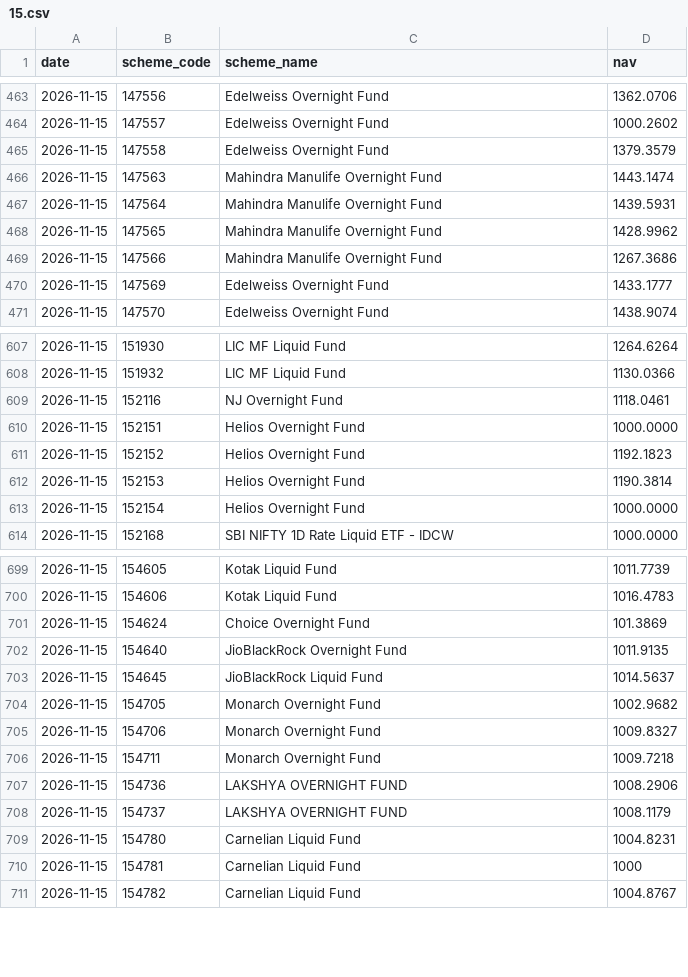
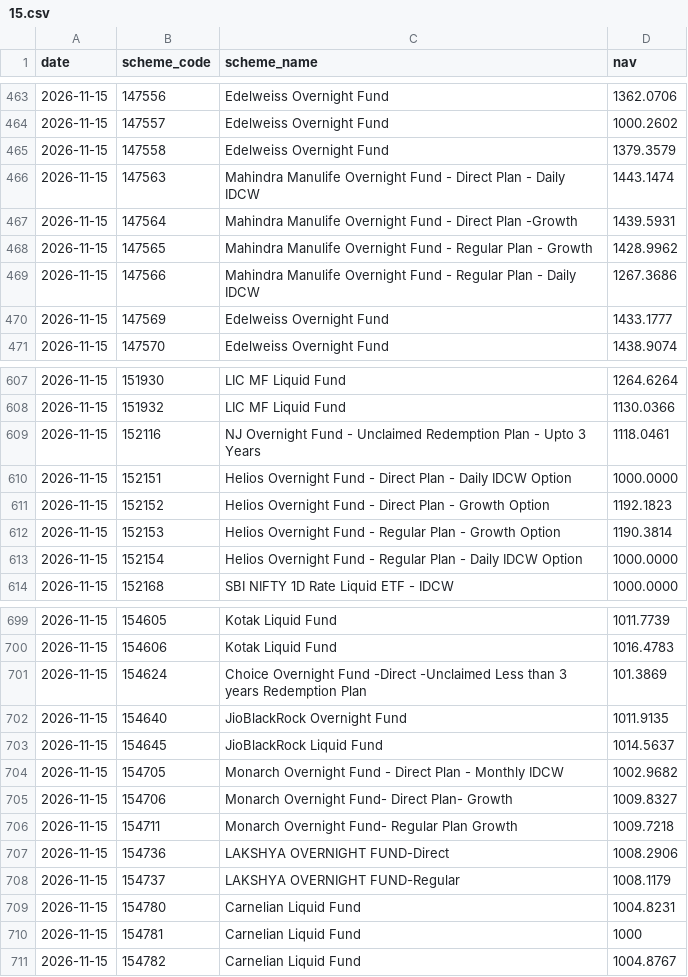
Before and after one commit to shahroz-a/mutual-fund-historical-data, a CSV file: data/Year/2026/11/15.csv, drawn as a sheet; only a part is shown, gaps mark what is left out; the diff covers the shown part only.

Commit message:
Publish daily dataset metadata

```diff
--- a/data/Year/2026/11/15.csv
+++ b/data/Year/2026/11/15.csv
@@ -465,6 +465,6 @@ date,scheme_code,scheme_name,nav
 2026-11-15,147558,Edelweiss Overnight Fund,1379.3579
-2026-11-15,147563,Mahindra Manulife Overnight Fund,1443.1474
-2026-11-15,147564,Mahindra Manulife Overnight Fund,1439.5931
-2026-11-15,147565,Mahindra Manulife Overnight Fund,1428.9962
-2026-11-15,147566,Mahindra Manulife Overnight Fund,1267.3686
+2026-11-15,147563,Mahindra Manulife Overnight Fund - Direct Plan - Daily IDCW,1443.1474
+2026-11-15,147564,Mahindra Manulife Overnight Fund - Direct Plan -Growth,1439.5931
+2026-11-15,147565,Mahindra Manulife Overnight Fund - Regular Plan - Growth,1428.9962
+2026-11-15,147566,Mahindra Manulife Overnight Fund - Regular Plan - Daily IDCW,1267.3686
 2026-11-15,147569,Edelweiss Overnight Fund,1433.1777
@@ -608,7 +608,7 @@ date,scheme_code,scheme_name,nav
 2026-11-15,151932,LIC MF Liquid Fund,1130.0366
-2026-11-15,152116,NJ Overnight Fund,1118.0461
-2026-11-15,152151,Helios Overnight Fund,1000.0000
-2026-11-15,152152,Helios Overnight Fund,1192.1823
-2026-11-15,152153,Helios Overnight Fund,1190.3814
-2026-11-15,152154,Helios Overnight Fund,1000.0000
+2026-11-15,152116,NJ Overnight Fund - Unclaimed Redemption Plan - Upto 3 Years,1118.0461
+2026-11-15,152151,Helios Overnight Fund - Direct Plan - Daily IDCW Option,1000.0000
+2026-11-15,152152,Helios Overnight Fund - Direct Plan - Growth Option,1192.1823
+2026-11-15,152153,Helios Overnight Fund - Regular Plan - Growth Option,1190.3814
+2026-11-15,152154,Helios Overnight Fund - Regular Plan - Daily IDCW Option,1000.0000
 2026-11-15,152168,SBI NIFTY 1D Rate Liquid ETF - IDCW,1000.0000
@@ -700,10 +700,10 @@ date,scheme_code,scheme_name,nav
 2026-11-15,154606,Kotak Liquid Fund,1016.4783
-2026-11-15,154624,Choice Overnight Fund,101.3869
+2026-11-15,154624,Choice Overnight Fund -Direct -Unclaimed Less than 3 years Redemption Plan,101.3869
 2026-11-15,154640,JioBlackRock Overnight Fund,1011.9135
 2026-11-15,154645,JioBlackRock Liquid Fund,1014.5637
-2026-11-15,154705,Monarch Overnight Fund,1002.9682
-2026-11-15,154706,Monarch Overnight Fund,1009.8327
-2026-11-15,154711,Monarch Overnight Fund,1009.7218
-2026-11-15,154736,LAKSHYA OVERNIGHT FUND,1008.2906
-2026-11-15,154737,LAKSHYA OVERNIGHT FUND,1008.1179
+2026-11-15,154705,Monarch Overnight Fund - Direct Plan - Monthly  IDCW,1002.9682
+2026-11-15,154706,Monarch Overnight Fund- Direct Plan- Growth,1009.8327
+2026-11-15,154711,Monarch Overnight Fund- Regular Plan Growth,1009.7218
+2026-11-15,154736,LAKSHYA OVERNIGHT FUND-Direct,1008.2906
+2026-11-15,154737,LAKSHYA OVERNIGHT FUND-Regular,1008.1179
 2026-11-15,154780,Carnelian Liquid Fund,1004.8231
```
Also changed, not shown: 32 edited cells elsewhere in this file, 5 other files.
